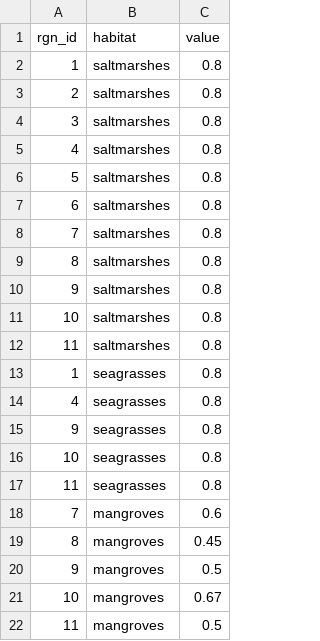
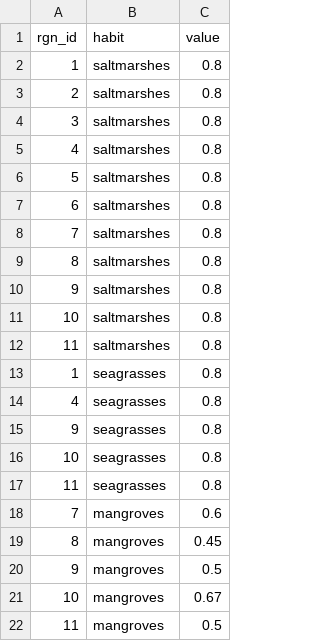
Before and after one commit to OHI-Science/chn, a CSV file: province2015/layers/cs_condition_chn2015_HHM.csv, drawn as a sheet.

```diff
--- a/province2015/layers/cs_condition_chn2015_HHM.csv
+++ b/province2015/layers/cs_condition_chn2015_HHM.csv
@@ -1,2 +1,2 @@
-"rgn_id","habitat","value"
+"rgn_id","habit","value"
 1,"saltmarshes",0.8
```
Also changed, not shown: province2015/layers/cs_contribution_chn2015_HHM.csv, province2015/layers/cs_extent_chn2015_HHM.csv, 4 other files.
